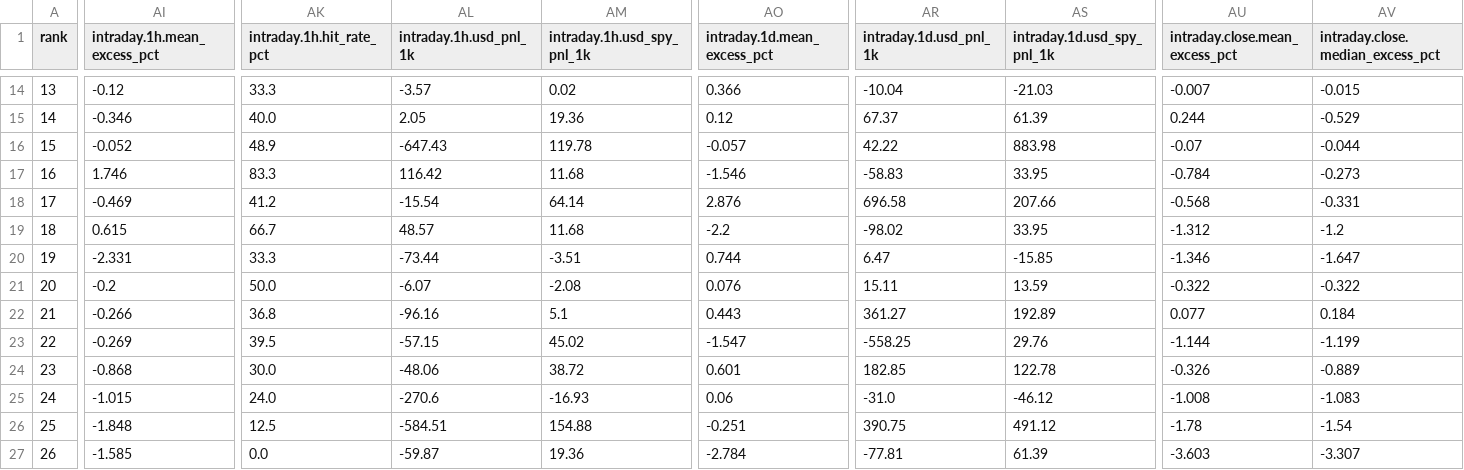
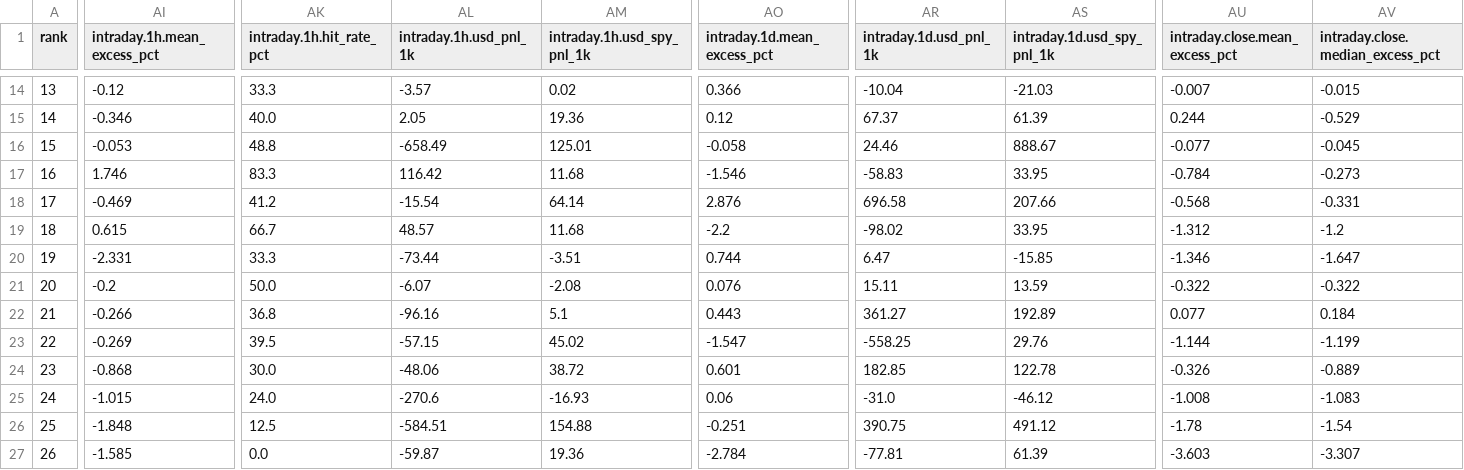
Before and after one commit to nikdep/market-dash-lkoa20, a CSV file: api/handles.csv, drawn as a sheet; only a part is shown, gaps mark what is left out; the diff covers the shown part only; the diff names each change by its address in the sheet, - before the commit and + after, or states it on an @@ line.

```diff
--- a/api/handles.csv
+++ b/api/handles.csv
-AI16 (intraday.1h.mean_excess_pct): -0.052
+AI16 (intraday.1h.mean_excess_pct): -0.053
-AK16 (intraday.1h.hit_rate_pct): 48.9
+AK16 (intraday.1h.hit_rate_pct): 48.8
-AL16 (intraday.1h.usd_pnl_1k): -647.43
+AL16 (intraday.1h.usd_pnl_1k): -658.49
-AM16 (intraday.1h.usd_spy_pnl_1k): 119.78
+AM16 (intraday.1h.usd_spy_pnl_1k): 125.01
-AO16 (intraday.1d.mean_excess_pct): -0.057
+AO16 (intraday.1d.mean_excess_pct): -0.058
-AR16 (intraday.1d.usd_pnl_1k): 42.22
+AR16 (intraday.1d.usd_pnl_1k): 24.46
-AS16 (intraday.1d.usd_spy_pnl_1k): 883.98
+AS16 (intraday.1d.usd_spy_pnl_1k): 888.67
-AU16 (intraday.close.mean_excess_pct): -0.07
+AU16 (intraday.close.mean_excess_pct): -0.077
-AV16 (intraday.close.median_excess_pct): -0.044
+AV16 (intraday.close.median_excess_pct): -0.045
```
Also changed, not shown: 3 edited cells elsewhere in this file, api/crypto.csv, api/posts.csv, 9 other files.
